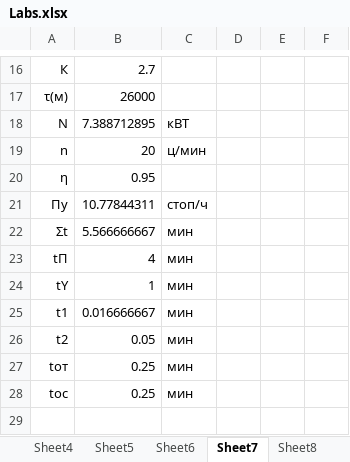
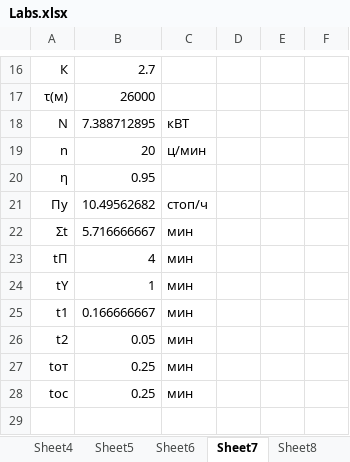
Before and after one commit to ShadowWolf91/3-2, an Excel workbook: PM,AMaPL/Labs/Labs.xlsx, sheet Sheet7, drawn as a sheet; only a part is shown, gaps mark what is left out; values as stored, in another font and other column widths than the file's, no borders; the diff names each change by its address in the sheet, - before the commit and + after, or states it on an @@ line.

```diff
--- a/PM,AMaPL/Labs/Labs.xlsx (sheet Sheet7)
+++ b/PM,AMaPL/Labs/Labs.xlsx (sheet Sheet7)
-B21: 10.77844311
+B21: 10.49562682
-B22: 5.566666667
+B22: 5.716666667
-B25: 0.016666667
+B25: 0.166666667
```
Also changed, not shown: sheet Sheet8, 3-2 labs.xlsx, 1 other file.
